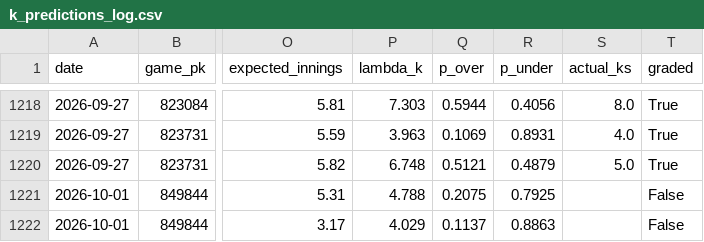
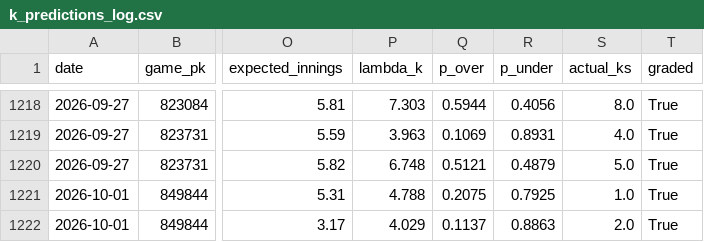
Before and after one commit to yuschajp/mlb_hits_model, a CSV file: data/ledger/k_predictions_log.csv, drawn as a sheet; only a part is shown, gaps mark what is left out; the diff names each change by its address in the sheet, - before the commit and + after, or states it on an @@ line.

Commit message:
Update ledger data (2026-10-02 07:26)

```diff
--- a/data/ledger/k_predictions_log.csv
+++ b/data/ledger/k_predictions_log.csv
-S1221 (actual_ks): (empty)
+S1221 (actual_ks): 1.0
-T1221:T1222 (graded): False
+T1221:T1222 (graded): True
-S1222 (actual_ks): (empty)
+S1222 (actual_ks): 2.0
```
Also changed, not shown: 2 other files.
